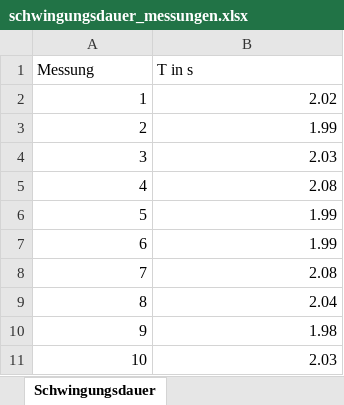
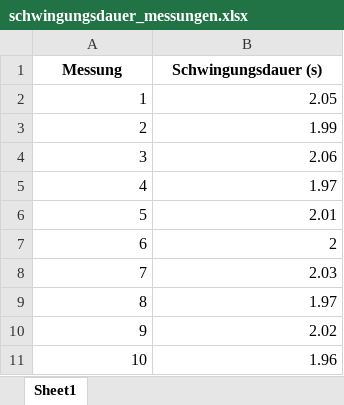
Before and after one commit to ju1-eu/WissensSammlung_Tipler-Physik, an Excel workbook: src/schwingungsdauer_messungen.xlsx, sheet Sheet1, drawn as a sheet; values as stored, in another font and other column widths than the file's, no borders; the diff names each change by its address in the sheet, - before the commit and + after, or states it on an @@ line.

```diff
--- a/src/schwingungsdauer_messungen.xlsx (sheet Sheet1)
+++ b/src/schwingungsdauer_messungen.xlsx (sheet Sheet1)
-sheet tab: Schwingungsdauer
+sheet tab: Sheet1
@@ A1:B1 bold: off → on, alignment: left → center @@
-B1: T in s
+B1: Schwingungsdauer (s)
-B2 (Schwingungsdauer (s)): 2.02
+B2 (Schwingungsdauer (s)): 2.05
-B4 (Schwingungsdauer (s)): 2.03
+B4 (Schwingungsdauer (s)): 2.06
-B5 (Schwingungsdauer (s)): 2.08
+B5 (Schwingungsdauer (s)): 1.97
-B6 (Schwingungsdauer (s)): 1.99
+B6 (Schwingungsdauer (s)): 2.01
-B7 (Schwingungsdauer (s)): 1.99
+B7 (Schwingungsdauer (s)): 2
-B8 (Schwingungsdauer (s)): 2.08
+B8 (Schwingungsdauer (s)): 2.03
-B9 (Schwingungsdauer (s)): 2.04
+B9 (Schwingungsdauer (s)): 1.97
-B10 (Schwingungsdauer (s)): 1.98
+B10 (Schwingungsdauer (s)): 2.02
-B11 (Schwingungsdauer (s)): 2.03
+B11 (Schwingungsdauer (s)): 1.96
```
Also changed, not shown: 11 other files.
